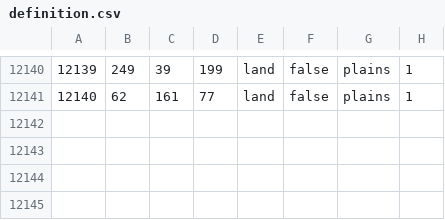
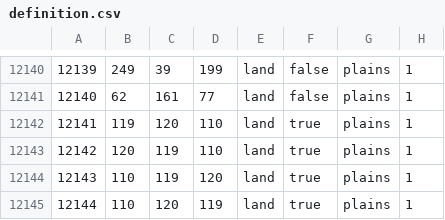
Before and after one commit to 2014358312/Fantasyland-Era, a CSV file: map/definition.csv, drawn as a sheet; only a part is shown, gaps mark what is left out; the diff names each change by its address in the sheet, - before the commit and + after, or states it on an @@ line.

```diff
--- a/map/definition.csv
+++ b/map/definition.csv
+row 12142: 12141 | 119 | 120 | 110 | land | true | plains | 1
+row 12143: 12142 | 120 | 119 | 110 | land | true | plains | 1
+row 12144: 12143 | 110 | 119 | 120 | land | true | plains | 1
+row 12145: 12144 | 110 | 120 | 119 | land | true | plains | 1
```
Also changed, not shown: 24 other files.
